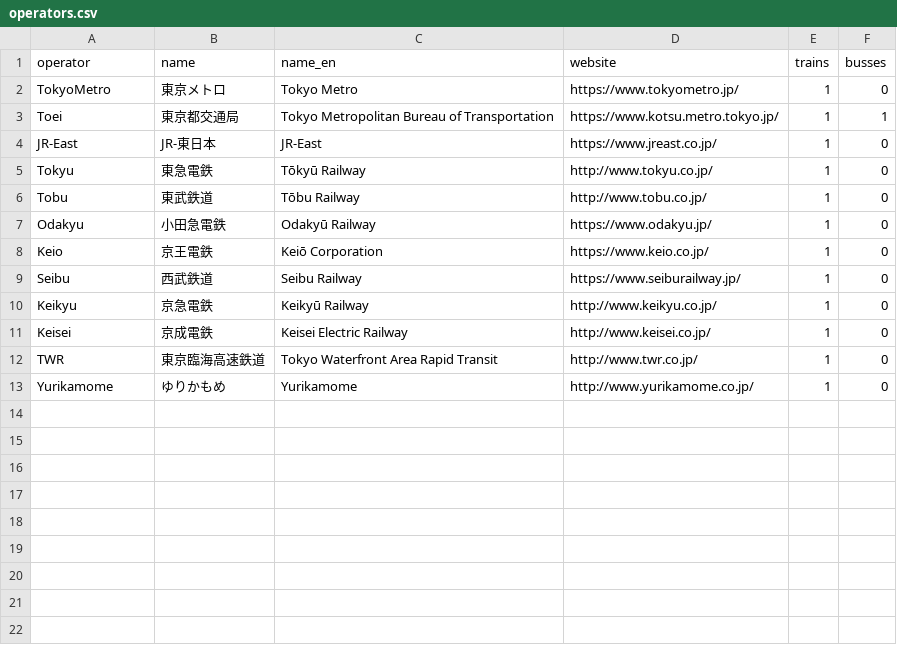
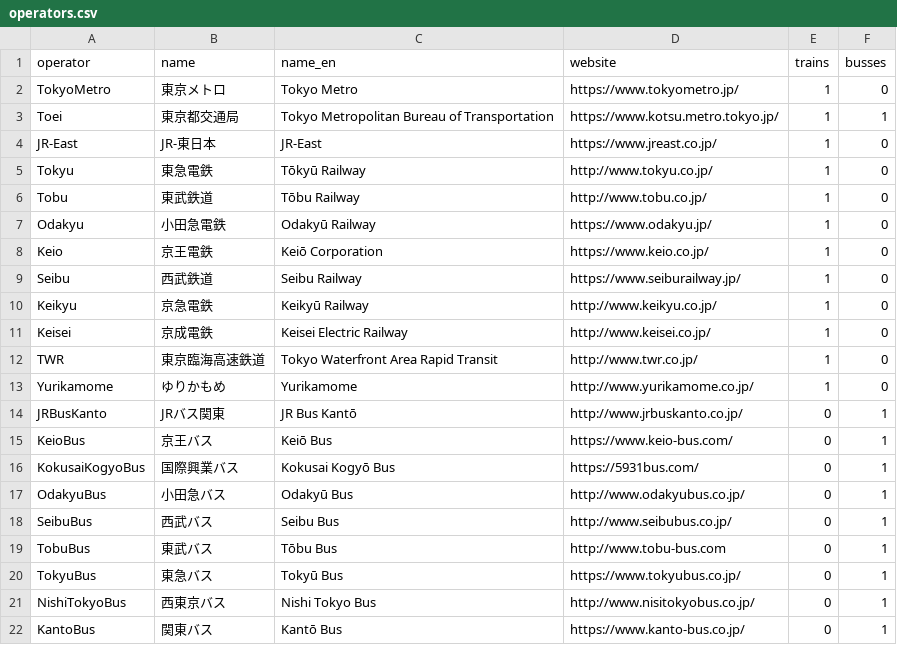
Before and after one commit to chuwyton/TokyoGTFS, a CSV file: data/operators.csv, drawn as a sheet; the diff names each change by its address in the sheet, - before the commit and + after, or states it on an @@ line.

```diff
--- a/data/operators.csv
+++ b/data/operators.csv
+row 14: JRBusKanto | JRバス関東 | JR Bus Kantō | http://www.jrbuskanto.co.jp/ | 0 | 1
+row 15: KeioBus | 京王バス | Keiō Bus | https://www.keio-bus.com/ | 0 | 1
+row 16: KokusaiKogyoBus | 国際興業バス | Kokusai Kogyō Bus | https://5931bus.com/ | 0 | 1
+row 17: OdakyuBus | 小田急バス | Odakyū Bus | http://www.odakyubus.co.jp/ | 0 | 1
+row 18: SeibuBus | 西武バス | Seibu Bus | http://www.seibubus.co.jp/ | 0 | 1
+row 19: TobuBus | 東武バス | Tōbu Bus | http://www.tobu-bus.com | 0 | 1
+row 20: TokyuBus | 東急バス | Tokyū Bus | https://www.tokyubus.co.jp/ | 0 | 1
+row 21: NishiTokyoBus | 西東京バス | Nishi Tokyo Bus | http://www.nisitokyobus.co.jp/ | 0 | 1
+row 22: KantoBus | 関東バス | Kantō Bus | https://www.kanto-bus.co.jp/ | 0 | 1
```
Also changed, not shown: 2 other files.
